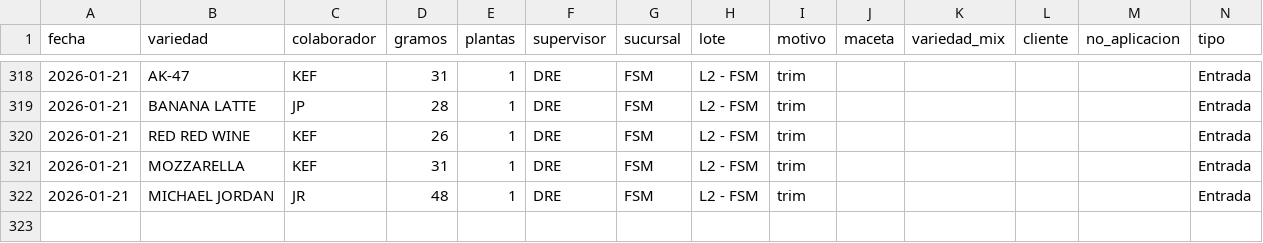
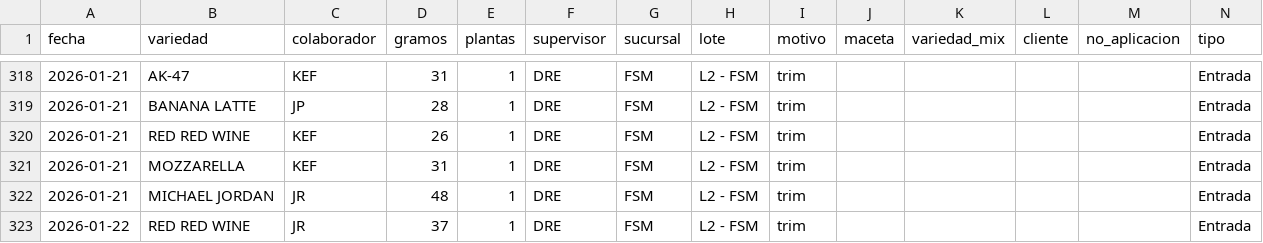
Before and after one commit to ALi3naTEd0/entradas_salidas, a CSV file: registro.csv, drawn as a sheet; only a part is shown, gaps mark what is left out; the diff names each change by its address in the sheet, - before the commit and + after, or states it on an @@ line.

Commit message:
Actualización registro 2026-01-22 19:27

```diff
--- a/registro.csv
+++ b/registro.csv
+row 323: 2026-01-22 | RED RED WINE | JR | 37 | 1 | DRE | FSM | L2 - FSM | trim |  |  |  |  | Entrada
```
